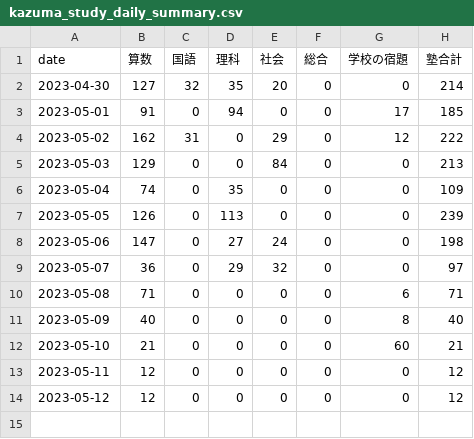
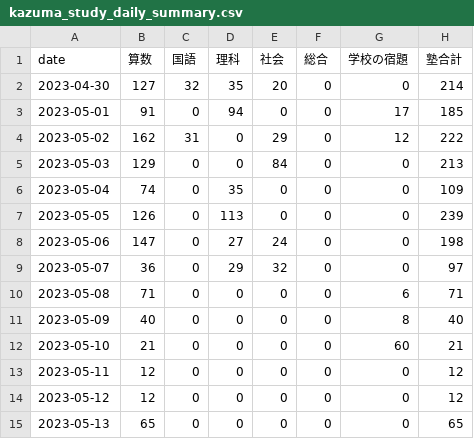
Before and after one commit to mustangsally1973/mustangasally1973.github.io, a CSV file: data/kazuma_study_daily_summary.csv, drawn as a sheet; the diff names each change by its address in the sheet, - before the commit and + after, or states it on an @@ line.

Commit message:
update data

```diff
--- a/data/kazuma_study_daily_summary.csv
+++ b/data/kazuma_study_daily_summary.csv
+row 15: 2023-05-13 | 65 | 0 | 0 | 0 | 0 | 0 | 65
```
Also changed, not shown: data/kazuma_study_recode.csv, 2 other files.
